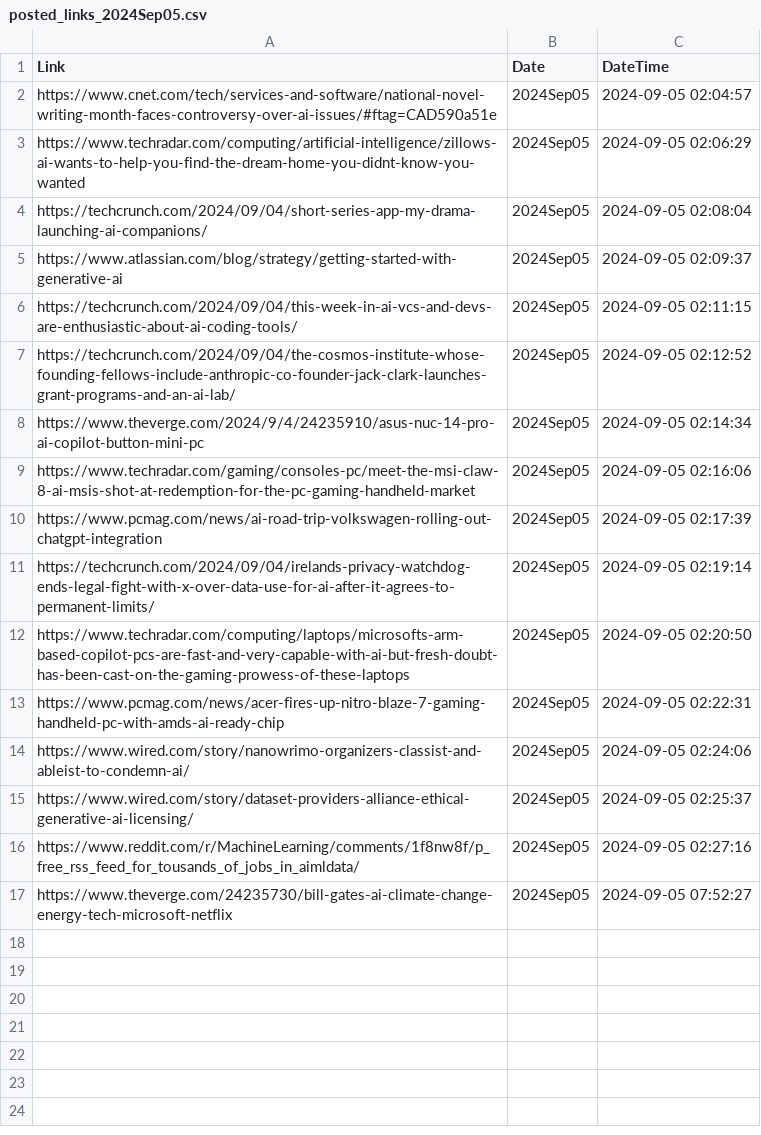
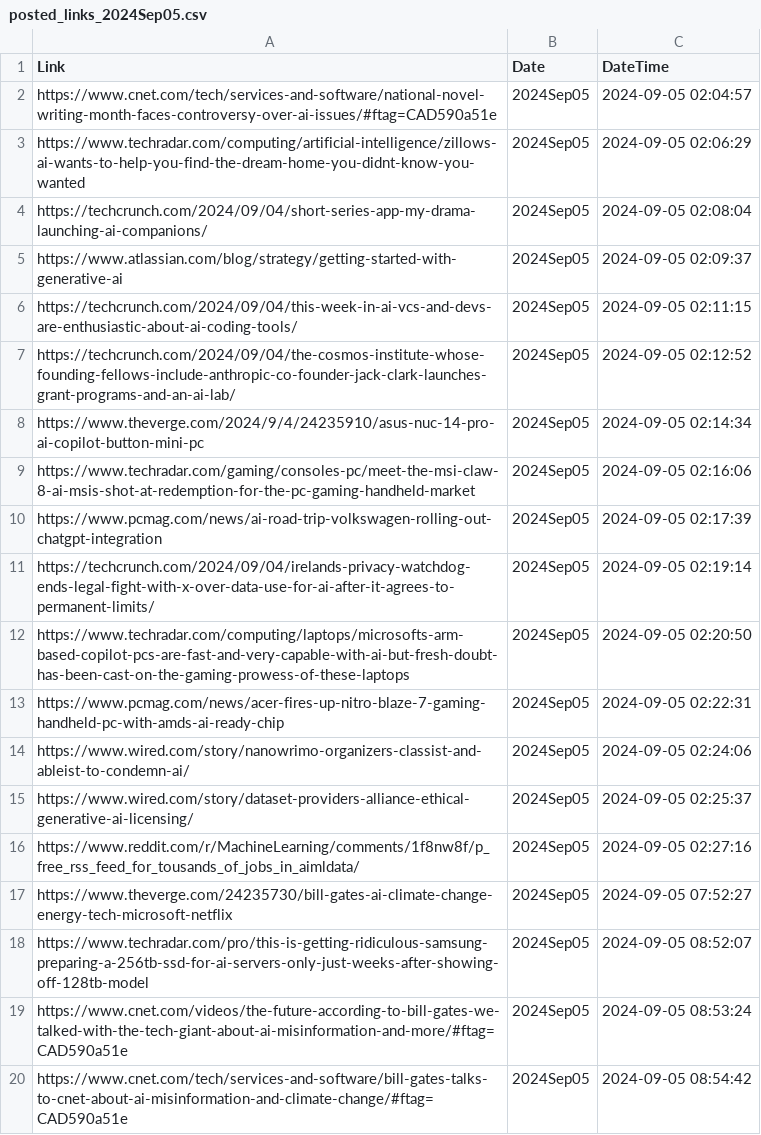
Before and after one commit to prblsing/TechInsightX, a CSV file: etc/ops/posted_links_2024Sep05.csv, drawn as a sheet; the diff names each change by its address in the sheet, - before the commit and + after, or states it on an @@ line.

```diff
--- a/etc/ops/posted_links_2024Sep05.csv
+++ b/etc/ops/posted_links_2024Sep05.csv
+row 18: https://www.techradar.com/pro/this-is-getting-ridiculous-samsung-preparing-a-256tb-ssd-for-ai-servers-only-just-weeks-after-showing-off-128tb-model | 2024Sep05 | 2024-09-05 08:52:07
+row 19: https://www.cnet.com/videos/the-future-according-to-bill-gates-we-talked-with-the-tech-giant-about-ai-misinformation-and-more/#ftag=CAD590a51e | 2024Sep05 | 2024-09-05 08:53:24
+row 20: https://www.cnet.com/tech/services-and-software/bill-gates-talks-to-cnet-about-ai-misinformation-and-climate-change/#ftag=CAD590a51e | 2024Sep05 | 2024-09-05 08:54:42
```
Also changed, not shown: 1 other file.
